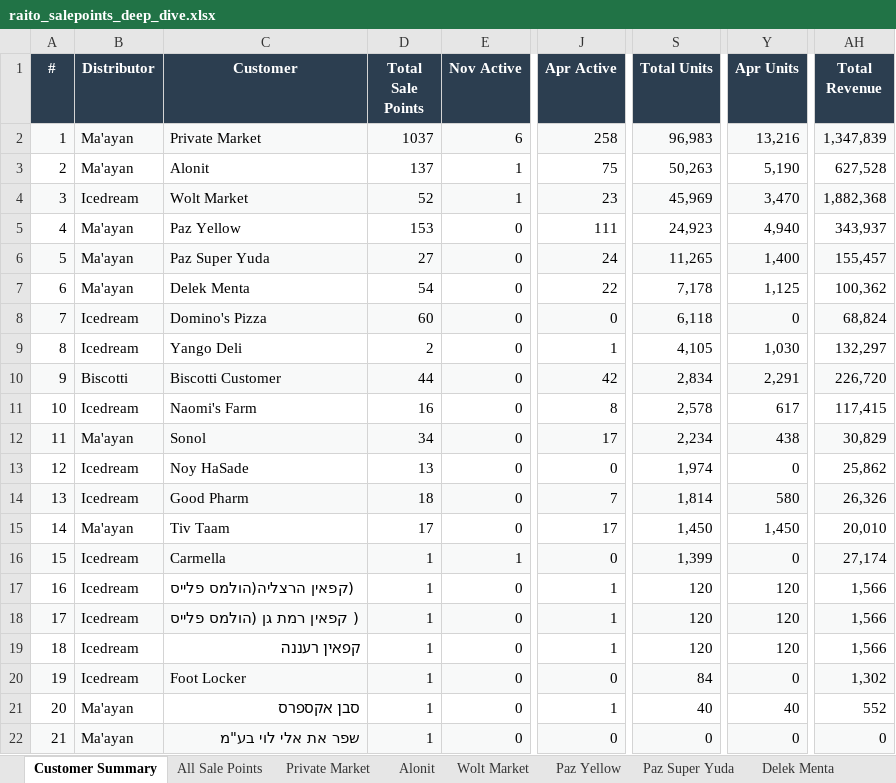
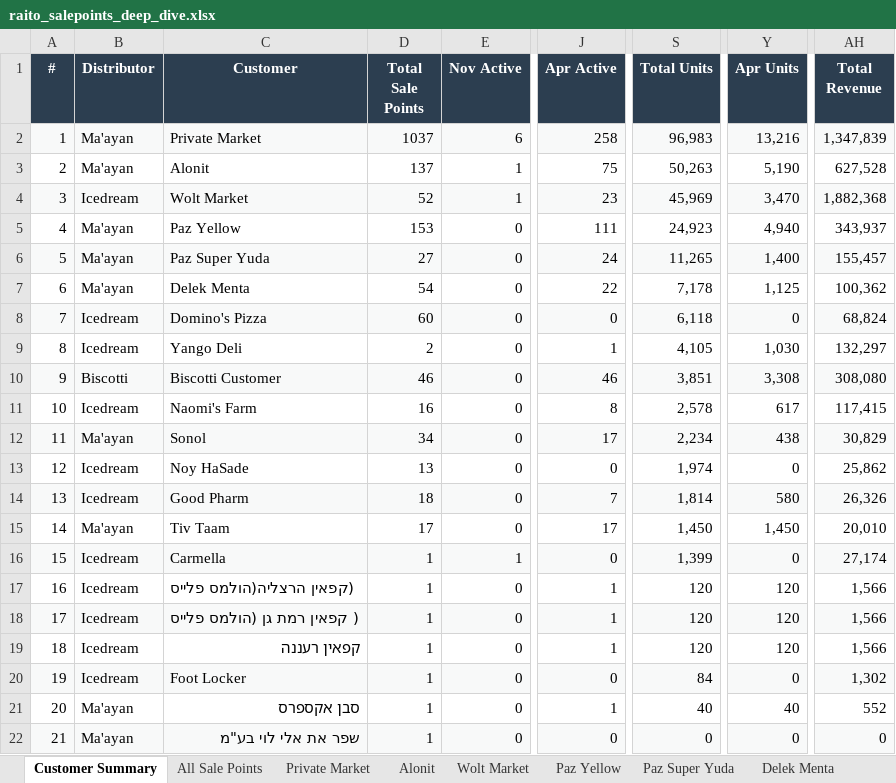
Before and after one commit to or-raito/raito-dashboard, an Excel workbook: docs/raito_salepoints_deep_dive.xlsx, sheet Customer Summary, drawn as a sheet; only a part is shown, gaps mark what is left out; values as stored, in another font and other column widths than the file's, no borders; the diff names each change by its address in the sheet, - before the commit and + after, or states it on an @@ line.

```diff
--- a/docs/raito_salepoints_deep_dive.xlsx (sheet Customer Summary)
+++ b/docs/raito_salepoints_deep_dive.xlsx (sheet Customer Summary)
-D10 (Total Sale Points): 44
+D10 (Total Sale Points): 46
-J10 (Apr Active): 42
+J10 (Apr Active): 46
-S10 (Total Units): 2,834
+S10 (Total Units): 3,851
-Y10 (Apr Units): 2,291
+Y10 (Apr Units): 3,308
-AH10 (Total Revenue): 226,720
+AH10 (Total Revenue): 308,080
```
Also changed, not shown: sheet All Sale Points, sheet Biscotti Customer, 3 other files.
